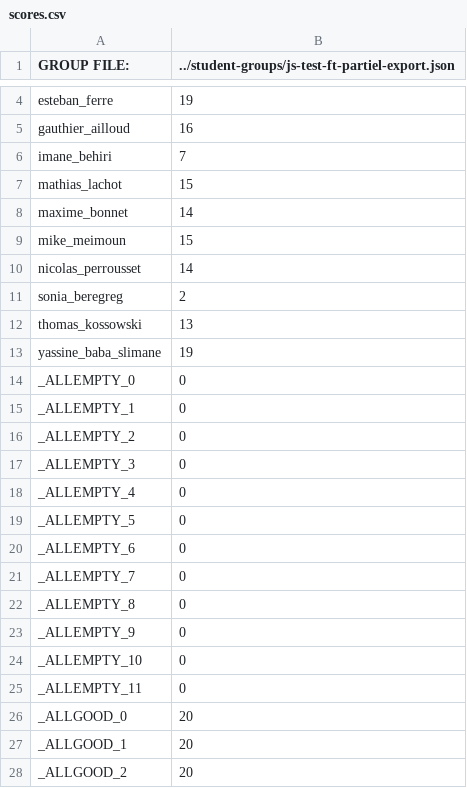
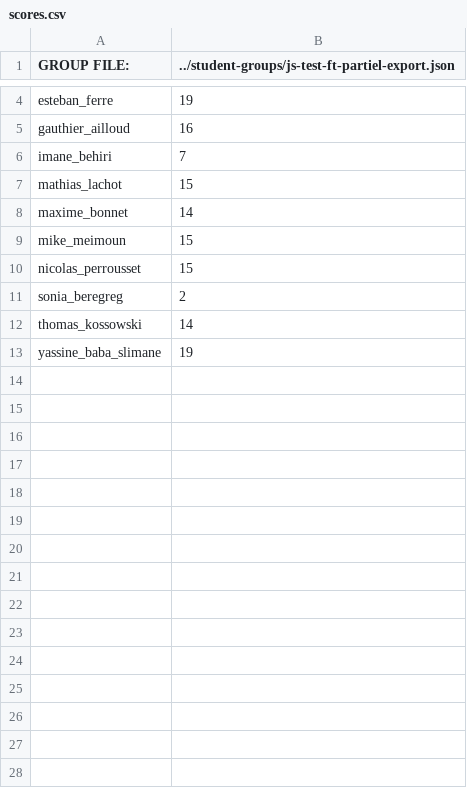
Before and after one commit to adrienjoly/js-test, a CSV file: exam-data/scores.csv, drawn as a sheet; only a part is shown, gaps mark what is left out; the diff covers the shown part only.

```diff
--- a/exam-data/scores.csv
+++ b/exam-data/scores.csv
@@ -9,20 +9,5 @@ maxime_bonnet,14
 mike_meimoun,15
-nicolas_perrousset,14
+nicolas_perrousset,15
 sonia_beregreg,2
-thomas_kossowski,13
+thomas_kossowski,14
 yassine_baba_slimane,19
-_ALLEMPTY_0,0
-_ALLEMPTY_1,0
-_ALLEMPTY_2,0
-_ALLEMPTY_3,0
-_ALLEMPTY_4,0
-_ALLEMPTY_5,0
-_ALLEMPTY_6,0
-_ALLEMPTY_7,0
-_ALLEMPTY_8,0
-_ALLEMPTY_9,0
-_ALLEMPTY_10,0
-_ALLEMPTY_11,0
-_ALLGOOD_0,20
-_ALLGOOD_1,20
-_ALLGOOD_2,20
```
Also changed, not shown: 9 removed rows and 1 edited cell elsewhere in this file, 2 other files.
